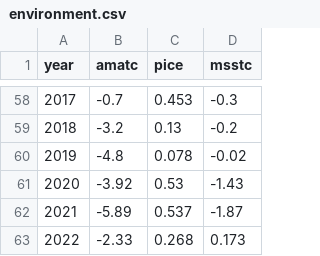
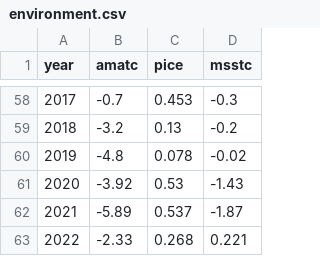
Before and after one commit to yukon-forecasting/data, a CSV file: data/environment/environment.csv, drawn as a sheet; only a part is shown, gaps mark what is left out.

Commit message:
Finalize 2022 environmental data

```diff
--- a/data/environment/environment.csv
+++ b/data/environment/environment.csv
@@ -62,2 +62,2 @@ year,amatc,pice,msstc
 2021,-5.89,0.537,-1.87
-2022,-2.33,0.268,0.173
+2022,-2.33,0.268,0.221
```
Also changed, not shown: 3 other files.
